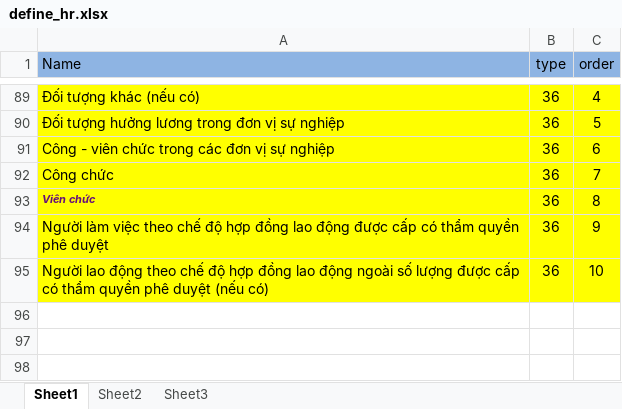
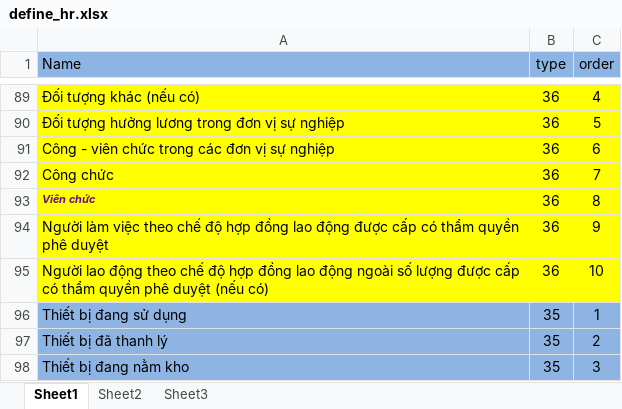
Before and after one commit to quynhtm/human, an Excel workbook: upload/excel/define_hr.xlsx, sheet Sheet1, drawn as a sheet; only a part is shown, gaps mark what is left out; values as stored, in another font and other column widths than the file's, no borders; the diff names each change by its address in the sheet, - before the commit and + after, or states it on an @@ line.

```diff
--- a/upload/excel/define_hr.xlsx (sheet Sheet1)
+++ b/upload/excel/define_hr.xlsx (sheet Sheet1)
+row 96: Thiết bị đang sử dụng | 35 | 1
+row 97: Thiết bị đã thanh lý | 35 | 2
+row 98: Thiết bị đang nằm kho | 35 | 3
```
Also changed, not shown: 5 other files.
